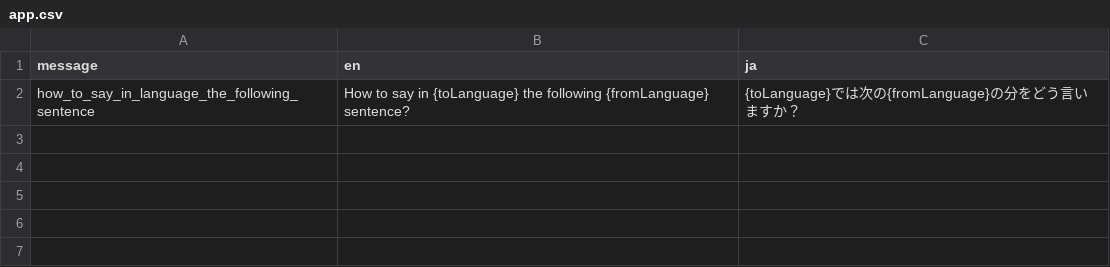
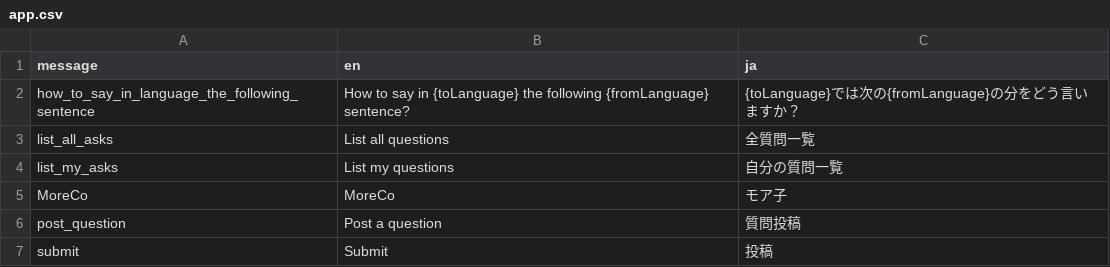
Before and after one commit to umbalaconmeogia/MoreCo, a CSV file: 04.Source/morecoweb/messages/app.csv, drawn as a sheet.

```diff
--- a/04.Source/morecoweb/messages/app.csv
+++ b/04.Source/morecoweb/messages/app.csv
@@ -2 +2,6 @@ message,en,ja
 how_to_say_in_language_the_following_sentence,How to say in {toLanguage} the following {fromLanguage} sentence?,{toLanguage}では次の{fromLanguage}の分をどう言いますか？
+list_all_asks,List all questions,全質問一覧
+list_my_asks,List my questions,自分の質問一覧
+MoreCo,MoreCo,モア子
+post_question,Post a question,質問投稿
+submit,Submit,投稿
```
Also changed, not shown: 8 other files.
